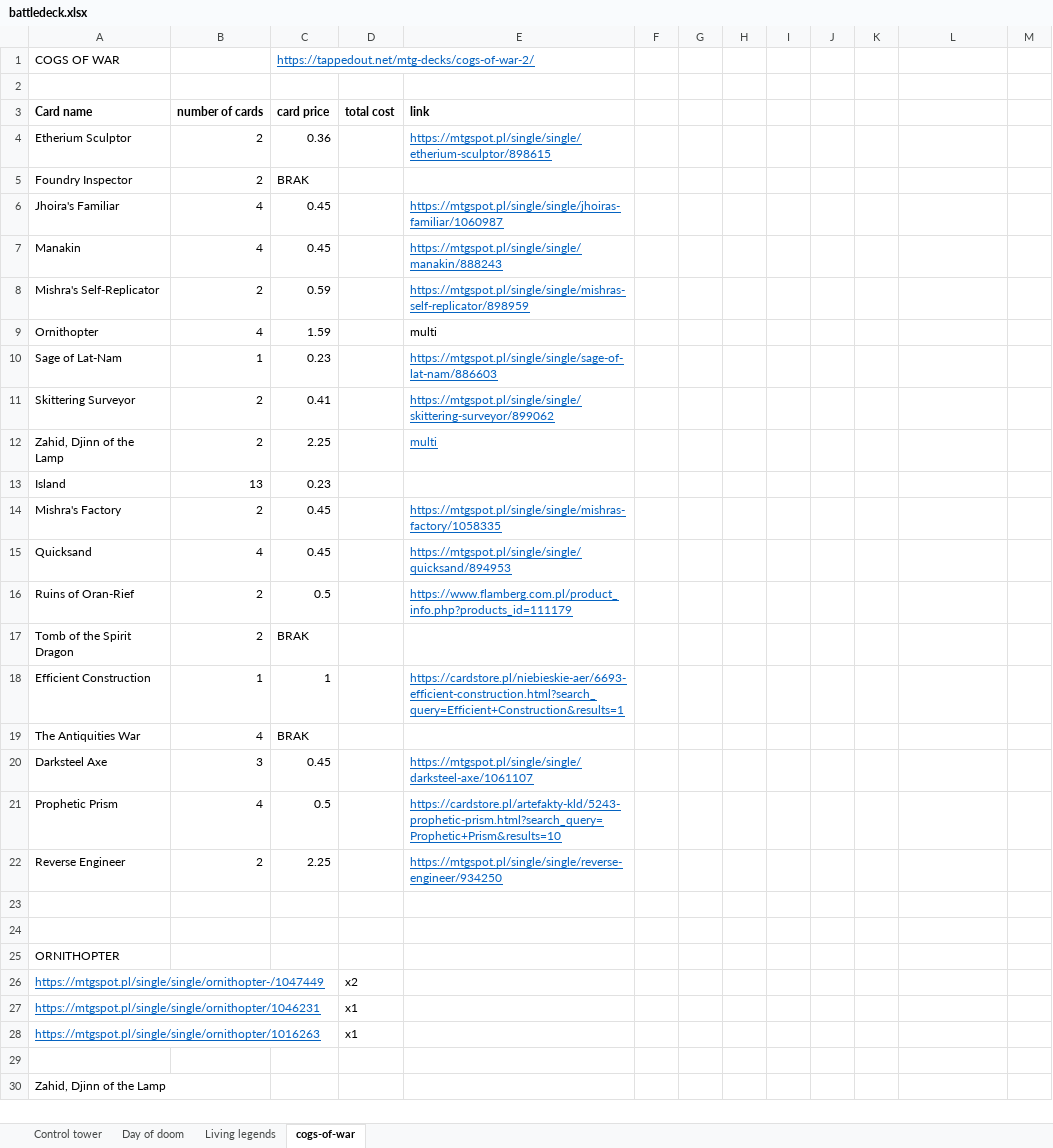
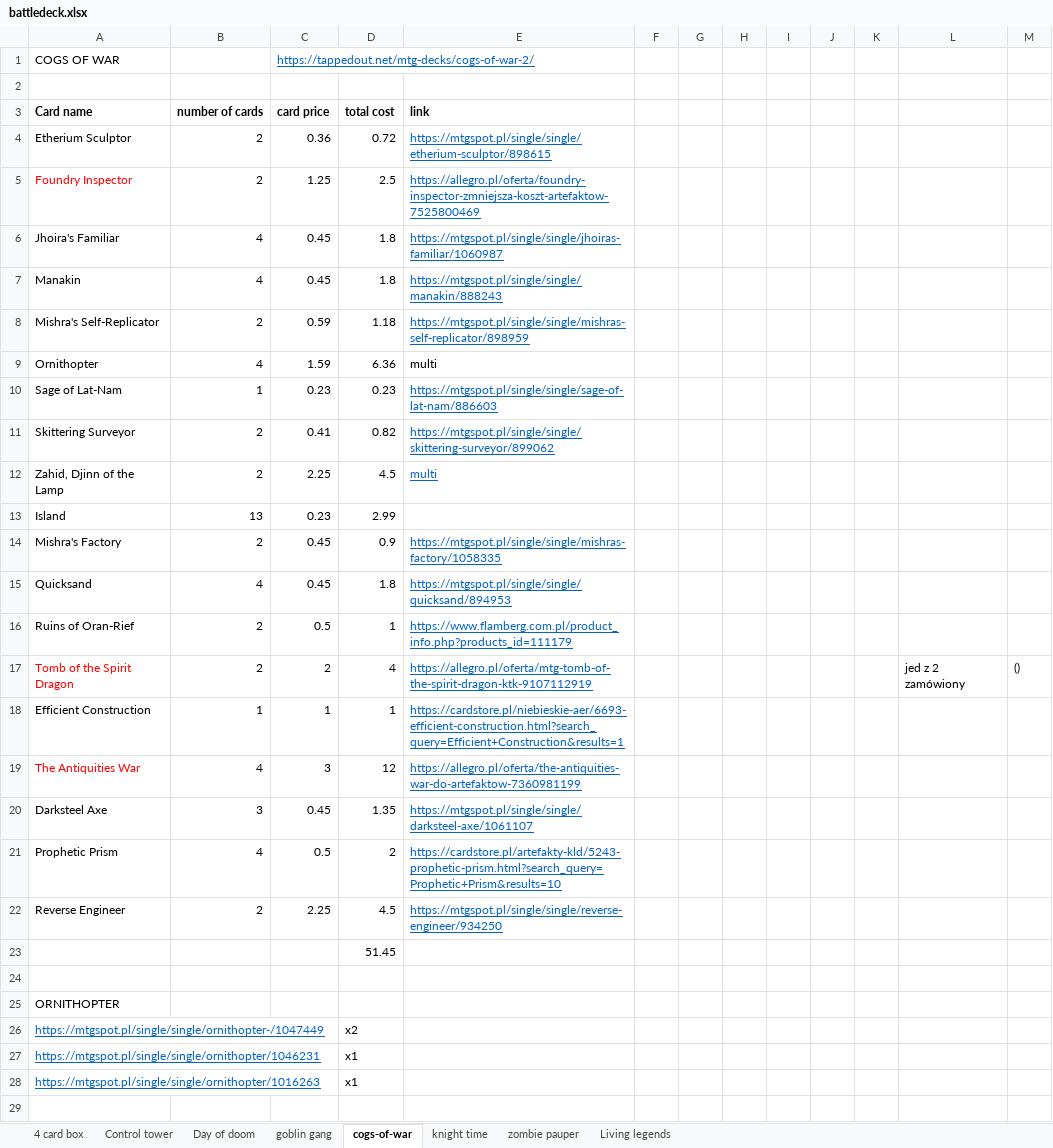
Before and after one commit to DawidGaleziewski/battledecks, an Excel workbook: battledeck.xlsx, sheet cogs-of-war, drawn as a sheet; only a part is shown; the shorter side is filled out with more unchanged rows; values as stored, in another font and other column widths than the file's, no borders; the diff covers the shown part only; the diff names each change by its address in the sheet, - before the commit and + after, or states it on an @@ line.

```diff
--- a/battledeck.xlsx (sheet cogs-of-war)
+++ b/battledeck.xlsx (sheet cogs-of-war)
+sheet tab: 4 card box
+sheet tab: goblin gang
+sheet tab: knight time
+sheet tab: zombie pauper
@@ sheet tab order changed: 4 card box | Control tower | Day of doom | goblin gang | cogs-of-war | knight time | zombie pauper | Living legends @@
-D4 (total cost): (empty)
+D4 (total cost): 0.72
-A5 text colour: black
+A5 text colour: #FF0000
-C5 (card price): BRAK
+C5 (card price): 1.25
-D5 (total cost): (empty)
+D5 (total cost): 2.5
-E5 (link): (empty)
+E5 (link): https://allegro.pl/oferta/foundry-inspector-zmniejsza-koszt-artefaktow-7525800469
-D6:D7 (total cost): (empty)
+D6:D7 (total cost): 1.8
-D8 (total cost): (empty)
+D8 (total cost): 1.18
-D9 (total cost): (empty)
+D9 (total cost): 6.36
-D10 (total cost): (empty)
+D10 (total cost): 0.23
-D11 (total cost): (empty)
+D11 (total cost): 0.82
-D12 (total cost): (empty)
+D12 (total cost): 4.5
-D13 (total cost): (empty)
+D13 (total cost): 2.99
-D14 (total cost): (empty)
+D14 (total cost): 0.9
-D15 (total cost): (empty)
+D15 (total cost): 1.8
-D16 (total cost): (empty)
+D16 (total cost): 1
-A17 text colour: black
+A17 text colour: #FF0000
-C17 (card price): BRAK
+C17 (card price): 2
-D17 (total cost): (empty)
+D17 (total cost): 4
-E17 (link): (empty)
+E17 (link): https://allegro.pl/oferta/mtg-tomb-of-the-spirit-dragon-ktk-9107112919
-L17: (empty)
+L17: jed z 2 zamówiony
-M17: (empty)
+M17: ()
-D18 (total cost): (empty)
+D18 (total cost): 1
-A19 text colour: black
+A19 text colour: #FF0000
-C19 (card price): BRAK
+C19 (card price): 3
-D19 (total cost): (empty)
+D19 (total cost): 12
-E19 (link): (empty)
+E19 (link): https://allegro.pl/oferta/the-antiquities-war-do-artefaktow-7360981199
-D20 (total cost): (empty)
+D20 (total cost): 1.35
-D21 (total cost): (empty)
+D21 (total cost): 2
-D22 (total cost): (empty)
+D22 (total cost): 4.5
-D23 (total cost): (empty)
+D23 (total cost): 51.45
```
Also changed, not shown: 4 added rows elsewhere in this sheet.
